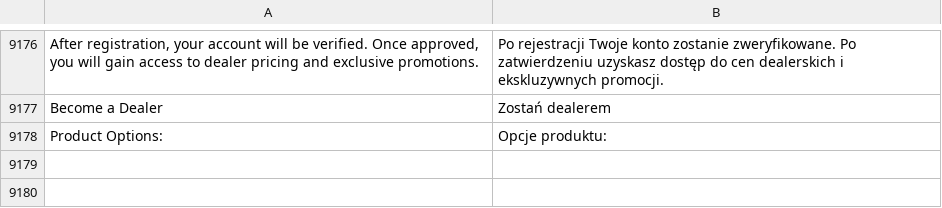
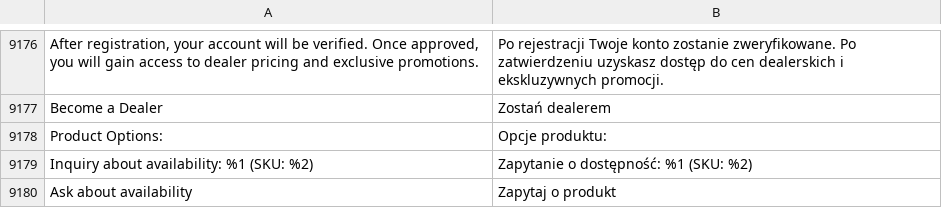
Before and after one commit to GARDENLAWN/hyvatheme, a CSV file: i18n/pl_PL.csv, drawn as a sheet; only a part is shown, gaps mark what is left out; the diff names each change by its address in the sheet, - before the commit and + after, or states it on an @@ line.

```diff
--- a/i18n/pl_PL.csv
+++ b/i18n/pl_PL.csv
+row 9179: Inquiry about availability: %1 (SKU: %2) | Zapytanie o dostępność: %1 (SKU: %2)
+row 9180: Ask about availability | Zapytaj o produkt
```
Also changed, not shown: 5 other files.
